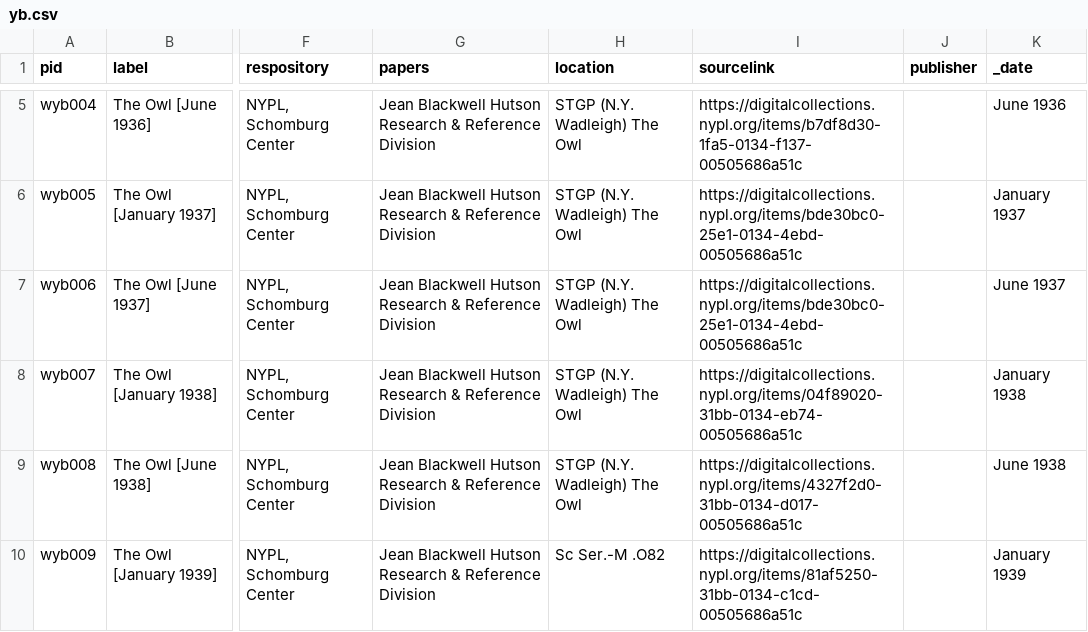
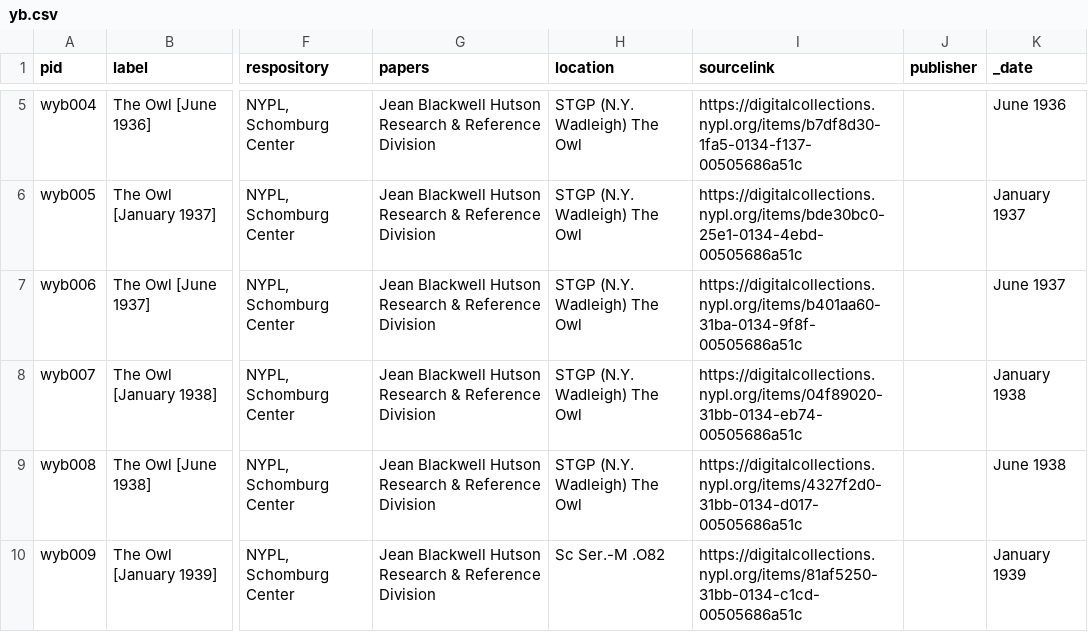
Before and after one commit to harlemeducationhistoryproject/wadleigh, a CSV file: _data/yb.csv, drawn as a sheet; only a part is shown, gaps mark what is left out; the diff names each change by its address in the sheet, - before the commit and + after, or states it on an @@ line.

Commit message:
last yb csv change for source link

```diff
--- a/_data/yb.csv
+++ b/_data/yb.csv
-I7 (sourcelink): https://digitalcollections.nypl.org/items/bde30bc0-25e1-0134-4ebd-00505686a51c
+I7 (sourcelink): https://digitalcollections.nypl.org/items/b401aa60-31ba-0134-9f8f-00505686a51c
```
